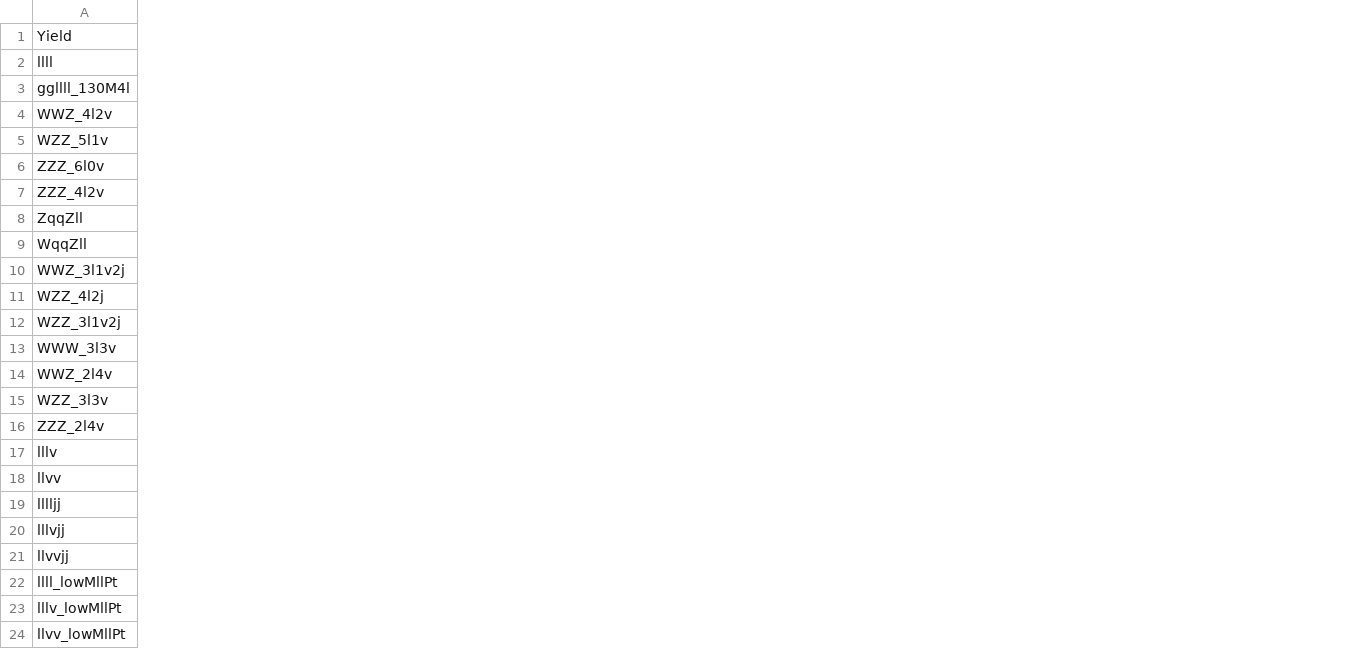
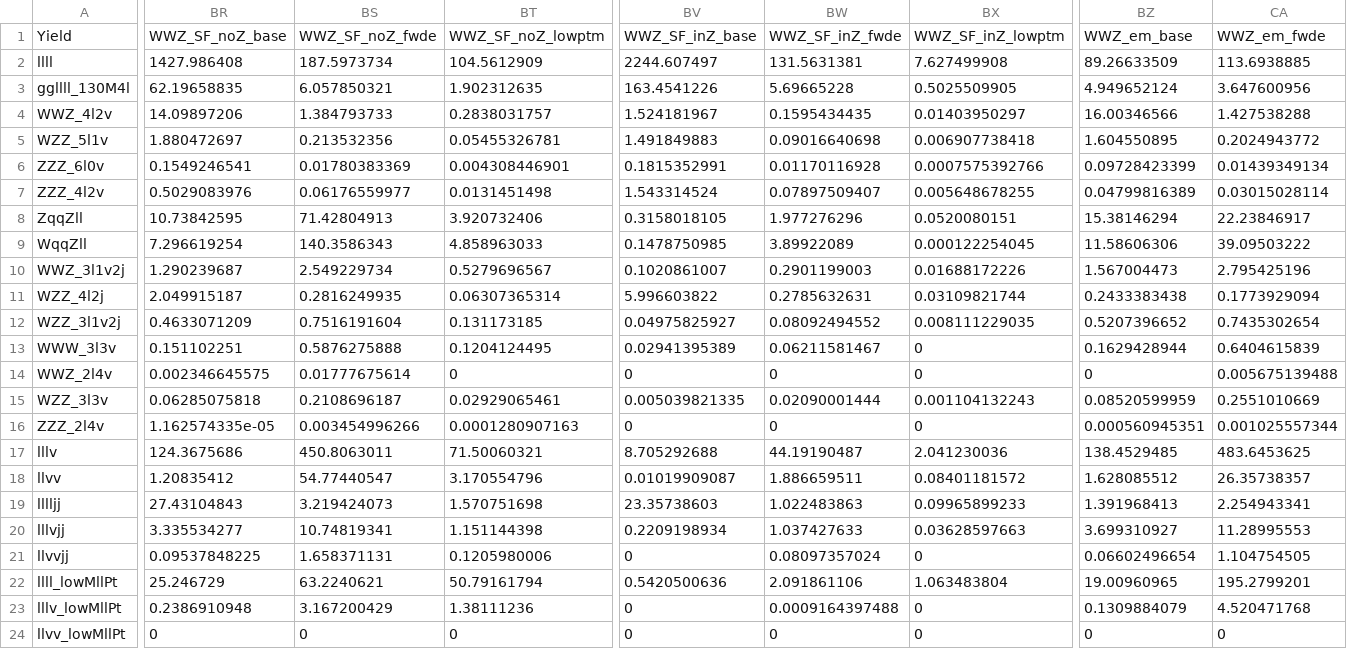
Before and after one commit to RongkunWang/WVZMinitreeAnalysis, a CSV file: run/cutflowinfo/yield.csv, drawn as a sheet; only a part is shown, gaps mark what is left out; the diff covers the shown part only; the diff names each change by its address in the sheet, - before the commit and + after, or states it on an @@ line.

```diff
--- a/run/cutflowinfo/yield.csv
+++ b/run/cutflowinfo/yield.csv
+column BR, rows 1-24: WWZ_SF_noZ_base | 1427.986408 | 62.19658835 | 14.09897206 | 1.880472697 | 0.1549246541 | 0.5029083976 | 10.73842595 | 7.296619254 | 1.290239687 | 2.049915187 | 0.4633071209 | 0.151102251 | 0.002346645575 | 0.06285075818 | 1.162574335e-05 | 124.3675686 | 1.20835412 | 27.43104843 | 3.335534277 | 0.09537848225 | 25.246729 | 0.2386910948 | 0
+column BS, rows 1-24: WWZ_SF_noZ_fwde | 187.5973734 | 6.057850321 | 1.384793733 | 0.213532356 | 0.01780383369 | 0.06176559977 | 71.42804913 | 140.3586343 | 2.549229734 | 0.2816249935 | 0.7516191604 | 0.5876275888 | 0.01777675614 | 0.2108696187 | 0.003454996266 | 450.8063011 | 54.77440547 | 3.219424073 | 10.74819341 | 1.658371131 | 63.2240621 | 3.167200429 | 0
+column BT, rows 1-24: WWZ_SF_noZ_lowptm | 104.5612909 | 1.902312635 | 0.2838031757 | 0.05455326781 | 0.004308446901 | 0.0131451498 | 3.920732406 | 4.858963033 | 0.5279696567 | 0.06307365314 | 0.131173185 | 0.1204124495 | 0 | 0.02929065461 | 0.0001280907163 | 71.50060321 | 3.170554796 | 1.570751698 | 1.151144398 | 0.1205980006 | 50.79161794 | 1.38111236 | 0
+column BV, rows 1-24: WWZ_SF_inZ_base | 2244.607497 | 163.4541226 | 1.524181967 | 1.491849883 | 0.1815352991 | 1.543314524 | 0.3158018105 | 0.1478750985 | 0.1020861007 | 5.996603822 | 0.04975825927 | 0.02941395389 | 0 | 0.005039821335 | 0 | 8.705292688 | 0.01019909087 | 23.35738603 | 0.2209198934 | 0 | 0.5420500636 | 0 | 0
+column BW, rows 1-24: WWZ_SF_inZ_fwde | 131.5631381 | 5.69665228 | 0.1595434435 | 0.09016640698 | 0.01170116928 | 0.07897509407 | 1.977276296 | 3.89922089 | 0.2901199003 | 0.2785632631 | 0.08092494552 | 0.06211581467 | 0 | 0.02090001444 | 0 | 44.19190487 | 1.886659511 | 1.022483863 | 1.037427633 | 0.08097357024 | 2.091861106 | 0.0009164397488 | 0
+column BX, rows 1-24: WWZ_SF_inZ_lowptm | 7.627499908 | 0.5025509905 | 0.01403950297 | 0.006907738418 | 0.0007575392766 | 0.005648678255 | 0.0520080151 | 0.000122254045 | 0.01688172226 | 0.03109821744 | 0.008111229035 | 0 | 0 | 0.001104132243 | 0 | 2.041230036 | 0.08401181572 | 0.09965899233 | 0.03628597663 | 0 | 1.063483804 | 0 | 0
+column BZ, rows 1-24: WWZ_em_base | 89.26633509 | 4.949652124 | 16.00346566 | 1.604550895 | 0.09728423399 | 0.04799816389 | 15.38146294 | 11.58606306 | 1.567004473 | 0.2433383438 | 0.5207396652 | 0.1629428944 | 0 | 0.08520599959 | 0.000560945351 | 138.4529485 | 1.628085512 | 1.391968413 | 3.699310927 | 0.06602496654 | 19.00960965 | 0.1309884079 | 0
+column CA, rows 1-24: WWZ_em_fwde | 113.6938885 | 3.647600956 | 1.427538288 | 0.2024943772 | 0.01439349134 | 0.03015028114 | 22.23846917 | 39.09503222 | 2.795425196 | 0.1773929094 | 0.7435302654 | 0.6404615839 | 0.005675139488 | 0.2551010669 | 0.001025557344 | 483.6453625 | 26.35738357 | 2.254943341 | 11.28995553 | 1.104754505 | 195.2799201 | 4.520471768 | 0
```
Also changed, not shown: 1 added column elsewhere in this file, 6 other files.
